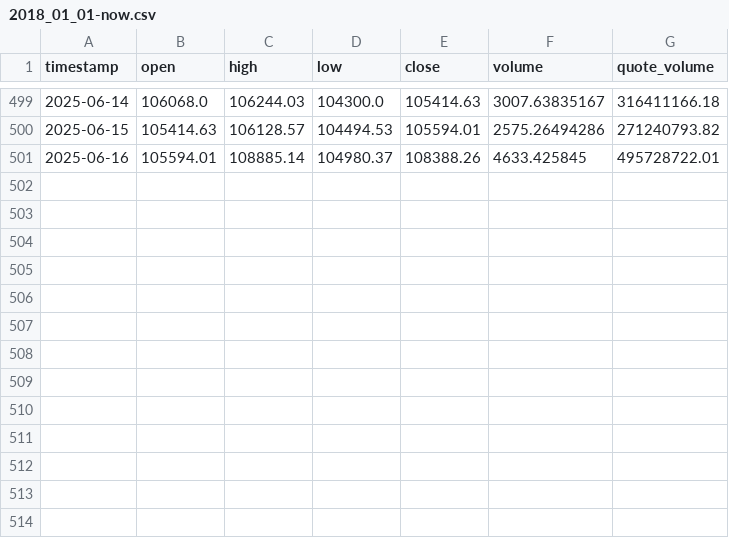
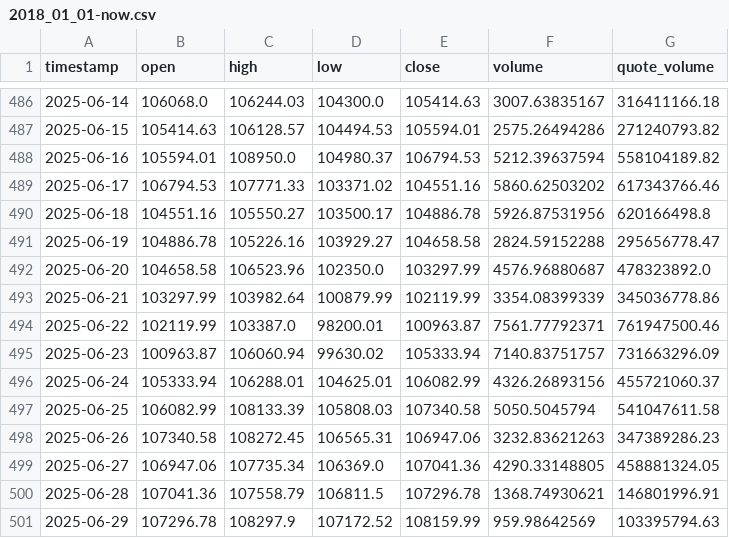
Before and after one commit to MakarZakharov/CryptoTrade, a CSV file: data/MEXC/BTCUSDT/1d/2018_01_01-now.csv, drawn as a sheet; only a part is shown, gaps mark what is left out; the diff covers the shown part only.

```diff
--- a/data/MEXC/BTCUSDT/1d/2018_01_01-now.csv
+++ b/data/MEXC/BTCUSDT/1d/2018_01_01-now.csv
@@ -500,2 +487,15 @@ timestamp,open,high,low,close,volume,quote_volume
 2025-06-15,105414.63,106128.57,104494.53,105594.01,2575.26494286,271240793.82
-2025-06-16,105594.01,108885.14,104980.37,108388.26,4633.425845,495728722.01
+2025-06-16,105594.01,108950.0,104980.37,106794.53,5212.39637594,558104189.82
+2025-06-17,106794.53,107771.33,103371.02,104551.16,5860.62503202,617343766.46
+2025-06-18,104551.16,105550.27,103500.17,104886.78,5926.87531956,620166498.8
+2025-06-19,104886.78,105226.16,103929.27,104658.58,2824.59152288,295656778.47
+2025-06-20,104658.58,106523.96,102350.0,103297.99,4576.96880687,478323892.0
+2025-06-21,103297.99,103982.64,100879.99,102119.99,3354.08399339,345036778.86
+2025-06-22,102119.99,103387.0,98200.01,100963.87,7561.77792371,761947500.46
+2025-06-23,100963.87,106060.94,99630.02,105333.94,7140.83751757,731663296.09
+2025-06-24,105333.94,106288.01,104625.01,106082.99,4326.26893156,455721060.37
+2025-06-25,106082.99,108133.39,105808.03,107340.58,5050.5045794,541047611.58
+2025-06-26,107340.58,108272.45,106565.31,106947.06,3232.83621263,347389286.23
+2025-06-27,106947.06,107735.34,106369.0,107041.36,4290.33148805,458881324.05
+2025-06-28,107041.36,107558.79,106811.5,107296.78,1368.74930621,146801996.91
+2025-06-29,107296.78,108297.9,107172.52,108159.99,959.98642569,103395794.63
```
Also changed, not shown: 13 removed rows elsewhere in this file, data/KuCoin/BTCUSDT/1d/2018_01_01-now.csv, 48 other files.
